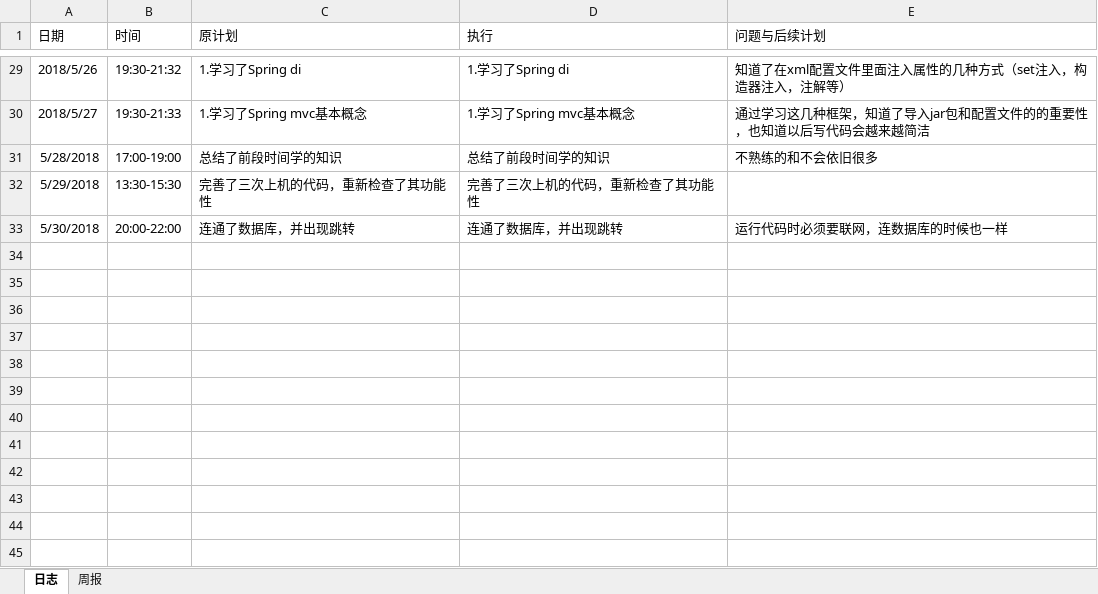
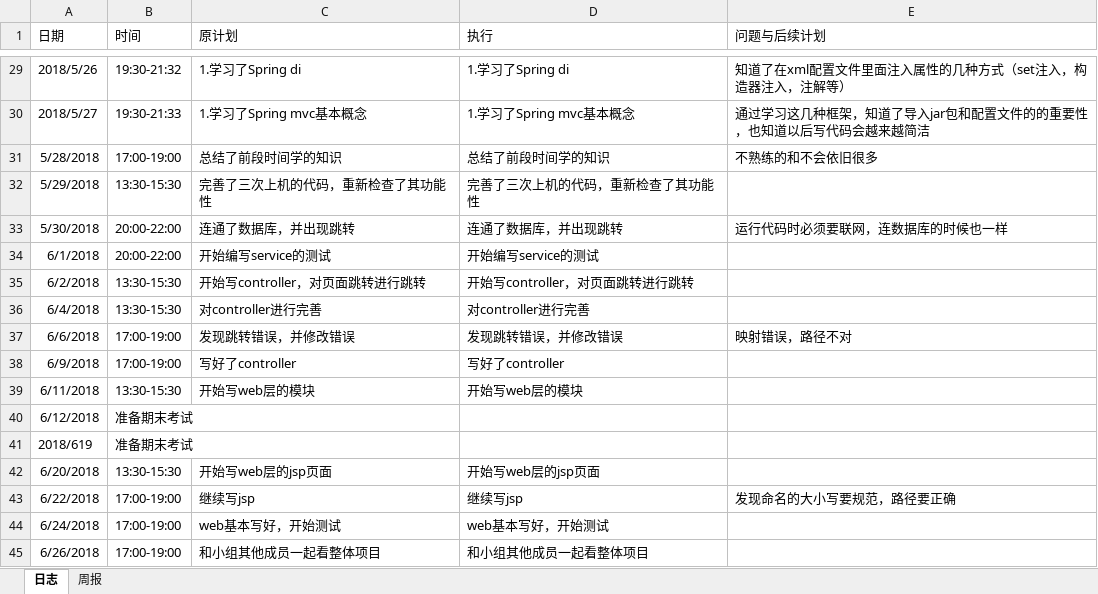
Before and after one commit to Spritnoodle/Spritnoodle, an Excel workbook: log/log_201508030209_许先勇.xlsx, sheet 日志, drawn as a sheet; only a part is shown, gaps mark what is left out; values as stored, in another font and other column widths than the file's, no borders; the diff names each change by its address in the sheet, - before the commit and + after, or states it on an @@ line.

```diff
--- a/log/log_201508030209_许先勇.xlsx (sheet 日志)
+++ b/log/log_201508030209_许先勇.xlsx (sheet 日志)
+row 34: 6/1/2018 | 20:00-22:00 | 开始编写service的测试 | 开始编写service的测试
+row 35: 6/2/2018 | 13:30-15:30 | 开始写controller，对页面跳转进行跳转 | 开始写controller，对页面跳转进行跳转
+row 36: 6/4/2018 | 13:30-15:30 | 对controller进行完善 | 对controller进行完善
+row 37: 6/6/2018 | 17:00-19:00 | 发现跳转错误，并修改错误 | 发现跳转错误，并修改错误 | 映射错误，路径不对
+row 38: 6/9/2018 | 17:00-19:00 | 写好了controller | 写好了controller
+row 39: 6/11/2018 | 13:30-15:30 | 开始写web层的模块 | 开始写web层的模块
+row 40: 6/12/2018 | 准备期末考试
+row 41: 2018/619 | 准备期末考试
+row 42: 6/20/2018 | 13:30-15:30 | 开始写web层的jsp页面 | 开始写web层的jsp页面
+row 43: 6/22/2018 | 17:00-19:00 | 继续写jsp | 继续写jsp | 发现命名的大小写要规范，路径要正确
+row 44: 6/24/2018 | 17:00-19:00 | web基本写好，开始测试 | web基本写好，开始测试
+row 45: 6/26/2018 | 17:00-19:00 | 和小组其他成员一起看整体项目 | 和小组其他成员一起看整体项目
```
Also changed, not shown: 10 other files.
